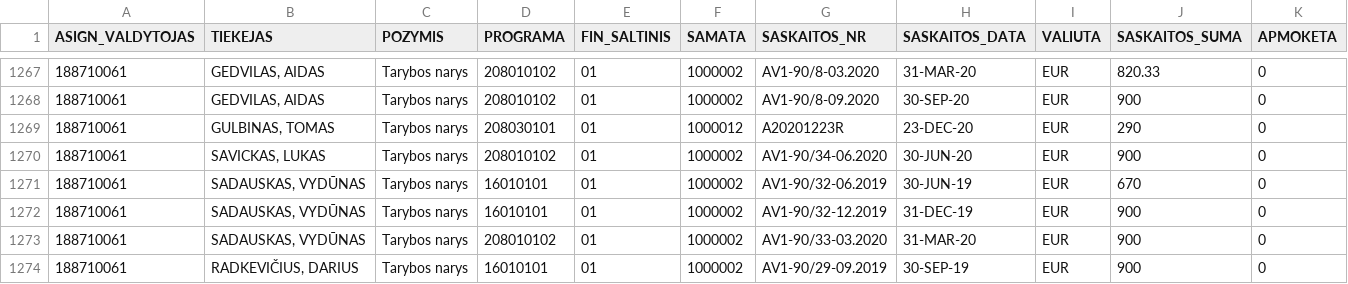
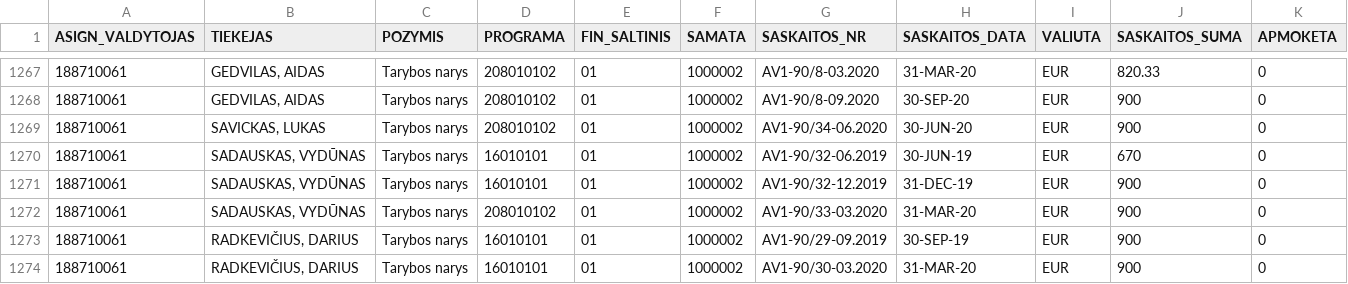
Before and after one commit to vilnius/biudzetas, a CSV file: data/9_kanceliarines.csv, drawn as a sheet; only a part is shown, gaps mark what is left out; the shorter side is filled out with more unchanged rows; rows hold the shown columns only; the diff names each change by its address in the sheet, - before the commit and + after, or states it on an @@ line.

```diff
--- a/data/9_kanceliarines.csv
+++ b/data/9_kanceliarines.csv
-row 1269: 188710061 | GULBINAS, TOMAS | Tarybos narys | 208030101 | 01 | 1000012 | A20201223R | 23-DEC-20 | EUR | 290 | 0
```
Also changed, not shown: data/8_ismokos_tarybos_nariams.csv, 5 other files.
